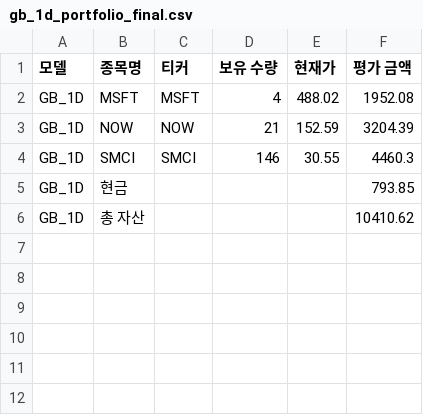
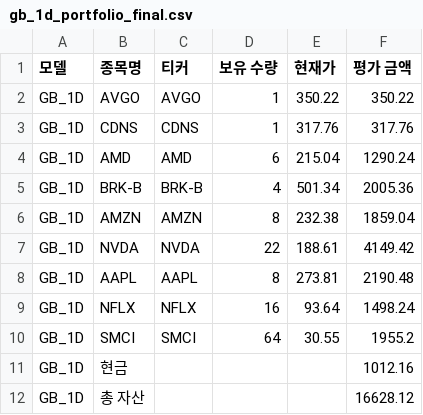
Before and after one commit to chesin1/stock_ai_trading_us, a CSV file: data/gb_1d_portfolio_final.csv, drawn as a sheet.

```diff
--- a/data/gb_1d_portfolio_final.csv
+++ b/data/gb_1d_portfolio_final.csv
@@ -1,6 +1,12 @@
 모델,종목명,티커,보유 수량,현재가,평가 금액
-GB_1D,MSFT,MSFT,4,488.02,1952.08
-GB_1D,NOW,NOW,21,152.59,3204.39
-GB_1D,SMCI,SMCI,146,30.55,4460.3
-GB_1D,현금,,,,793.85
-GB_1D,총 자산,,,,10410.62
+GB_1D,AVGO,AVGO,1,350.22,350.22
+GB_1D,CDNS,CDNS,1,317.76,317.76
+GB_1D,AMD,AMD,6,215.04,1290.24
+GB_1D,BRK-B,BRK-B,4,501.34,2005.36
+GB_1D,AMZN,AMZN,8,232.38,1859.04
+GB_1D,NVDA,NVDA,22,188.61,4149.42
+GB_1D,AAPL,AAPL,8,273.81,2190.48
+GB_1D,NFLX,NFLX,16,93.64,1498.24
+GB_1D,SMCI,SMCI,64,30.55,1955.2
+GB_1D,현금,,,,1012.16
+GB_1D,총 자산,,,,16628.12
```
Also changed, not shown: data/gb_20d_portfolio_final.csv, data/simulation_result_simple_with_accuracy.csv, 43 other files.
